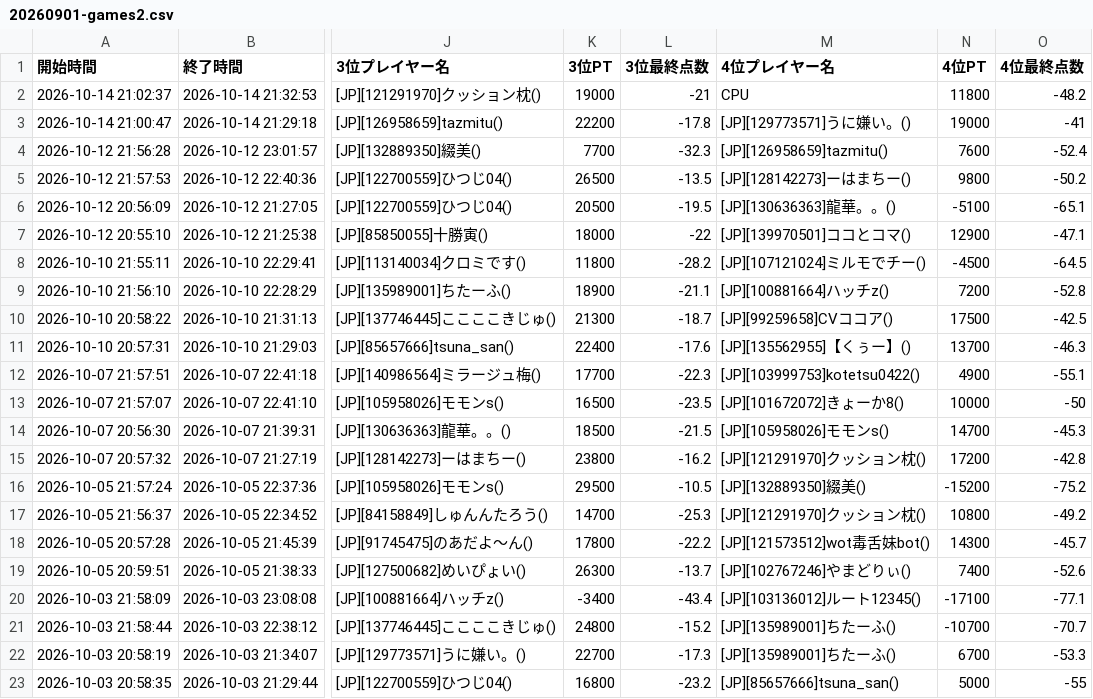
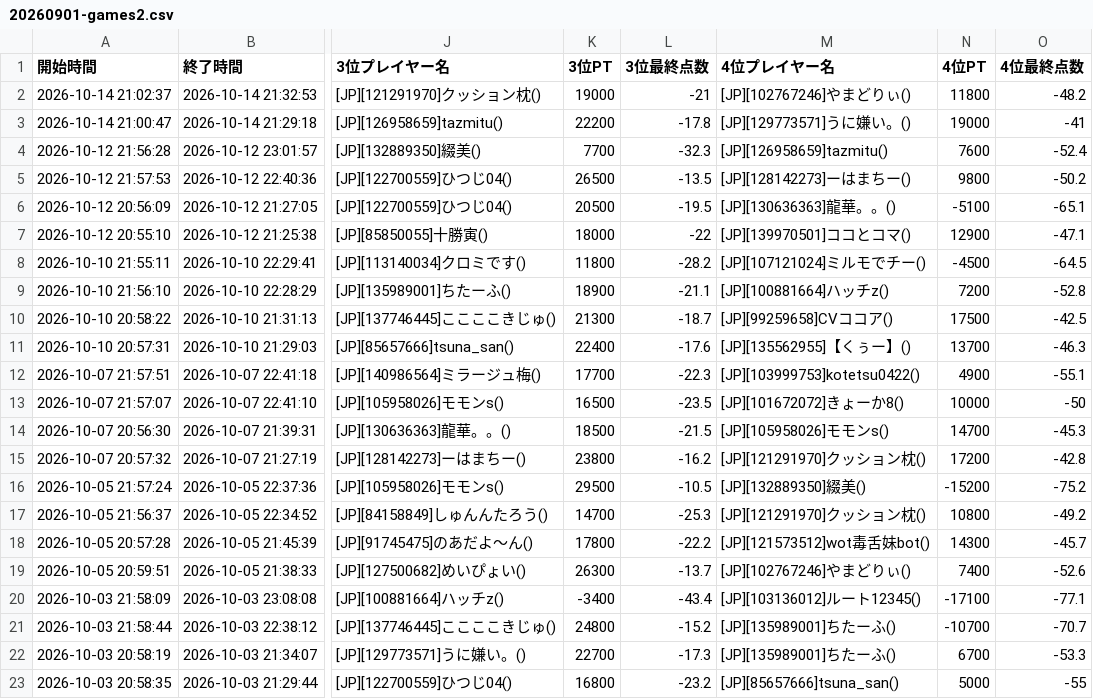
Before and after one commit to monoqlo-league/event-data, a CSV file: 20260901-games2.csv, drawn as a sheet; only a part is shown, gaps mark what is left out; the diff names each change by its address in the sheet, - before the commit and + after, or states it on an @@ line.

```diff
--- a/20260901-games2.csv
+++ b/20260901-games2.csv
-M2 (4位プレイヤー名): CPU
+M2 (4位プレイヤー名): [JP][102767246]やまどりぃ()
```
